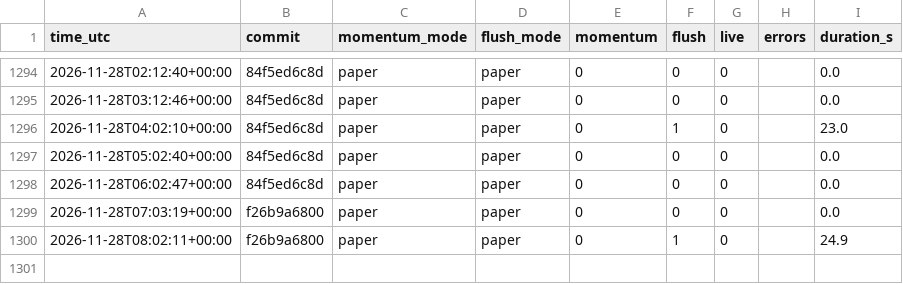
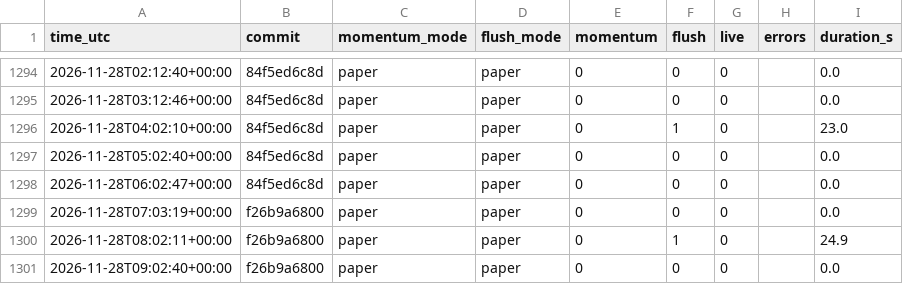
Before and after one commit to daijobudesu69/Crypto-RMF, a CSV file: state/runs.csv, drawn as a sheet; only a part is shown, gaps mark what is left out.

```diff
--- a/state/runs.csv
+++ b/state/runs.csv
@@ -1300 +1300,2 @@ time_utc,commit,momentum_mode,flush_mode,momentum,flush,live,errors,duration_s
 2026-11-28T08:02:11+00:00,f26b9a6800,paper,paper,0,1,0,,24.9
+2026-11-28T09:02:40+00:00,f26b9a6800,paper,paper,0,0,0,,0.0
```
